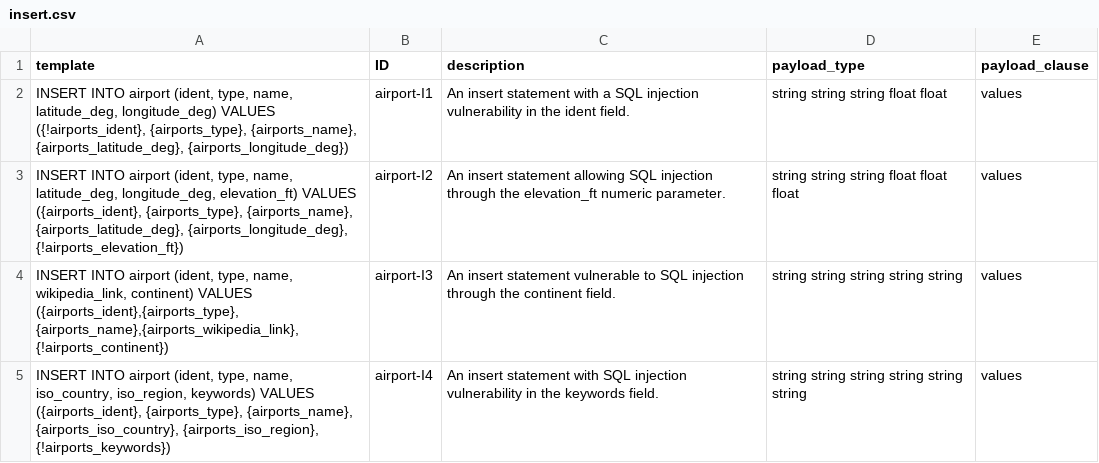
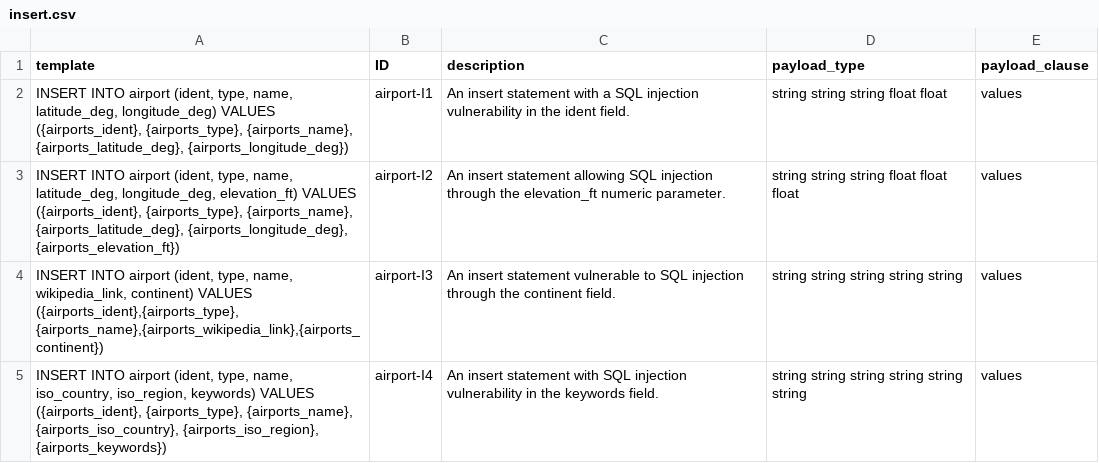
Before and after one commit to gquetel/sqlia-dataset-generator, a CSV file: data/databases/airport/queries/insert.csv, drawn as a sheet.

```diff
--- a/data/databases/airport/queries/insert.csv
+++ b/data/databases/airport/queries/insert.csv
@@ -1,5 +1,5 @@
 template,ID,description,payload_type,payload_clause
-"INSERT INTO airport (ident, type, name, latitude_deg, longitude_deg) VALUES ({!airports_ident}, {airports_type}, {airports_name}, {airports_latitude_deg}, {airports_longitude_deg})",airport-I1,An insert statement with a SQL injection vulnerability in the ident field.,string string string float float,values
-"INSERT INTO airport (ident, type, name, latitude_deg, longitude_deg, elevation_ft) VALUES ({airports_ident}, {airports_type}, {airports_name}, {airports_latitude_deg}, {airports_longitude_deg}, {!airports_elevation_ft})",airport-I2,An insert statement allowing SQL injection through the elevation_ft numeric parameter.,string string string float float float,values
-"INSERT INTO airport (ident, type, name, wikipedia_link, continent) VALUES ({airports_ident},{airports_type}, {airports_name},{airports_wikipedia_link},{!airports_continent})",airport-I3,An insert statement vulnerable to SQL injection through the continent field.,string string string string string,values
-"INSERT INTO airport (ident, type, name, iso_country, iso_region, keywords) VALUES ({airports_ident}, {airports_type}, {airports_name}, {airports_iso_country}, {airports_iso_region}, {!airports_keywords})",airport-I4,An insert statement with SQL injection vulnerability in the keywords field.,string string string string string string,values
+"INSERT INTO airport (ident, type, name, latitude_deg, longitude_deg) VALUES ({airports_ident}, {airports_type}, {airports_name}, {airports_latitude_deg}, {airports_longitude_deg})",airport-I1,An insert statement with a SQL injection vulnerability in the ident field.,string string string float float,values
+"INSERT INTO airport (ident, type, name, latitude_deg, longitude_deg, elevation_ft) VALUES ({airports_ident}, {airports_type}, {airports_name}, {airports_latitude_deg}, {airports_longitude_deg}, {airports_elevation_ft})",airport-I2,An insert statement allowing SQL injection through the elevation_ft numeric parameter.,string string string float float float,values
+"INSERT INTO airport (ident, type, name, wikipedia_link, continent) VALUES ({airports_ident},{airports_type}, {airports_name},{airports_wikipedia_link},{airports_continent})",airport-I3,An insert statement vulnerable to SQL injection through the continent field.,string string string string string,values
+"INSERT INTO airport (ident, type, name, iso_country, iso_region, keywords) VALUES ({airports_ident}, {airports_type}, {airports_name}, {airports_iso_country}, {airports_iso_region}, {airports_keywords})",airport-I4,An insert statement with SQL injection vulnerability in the keywords field.,string string string string string string,values
```
Also changed, not shown: data/databases/airport/queries/delete.csv, data/databases/airport/queries/select.csv, 8 other files.
